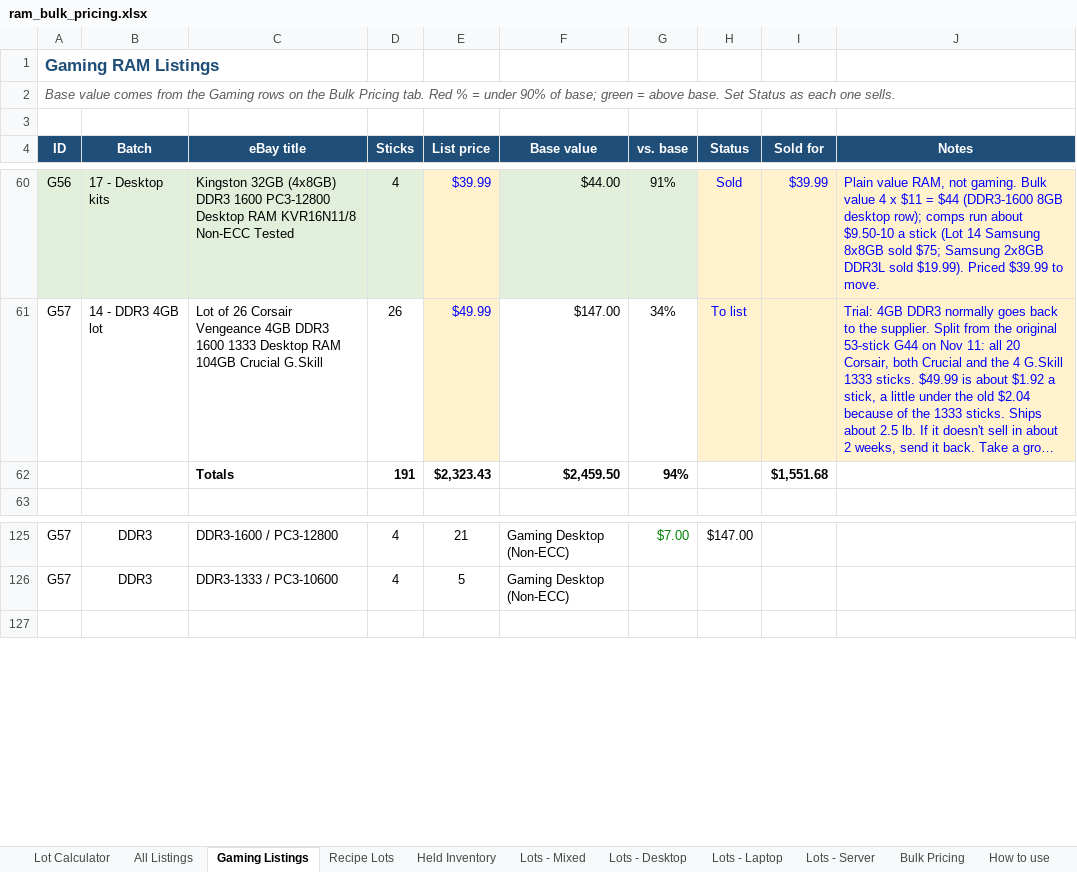
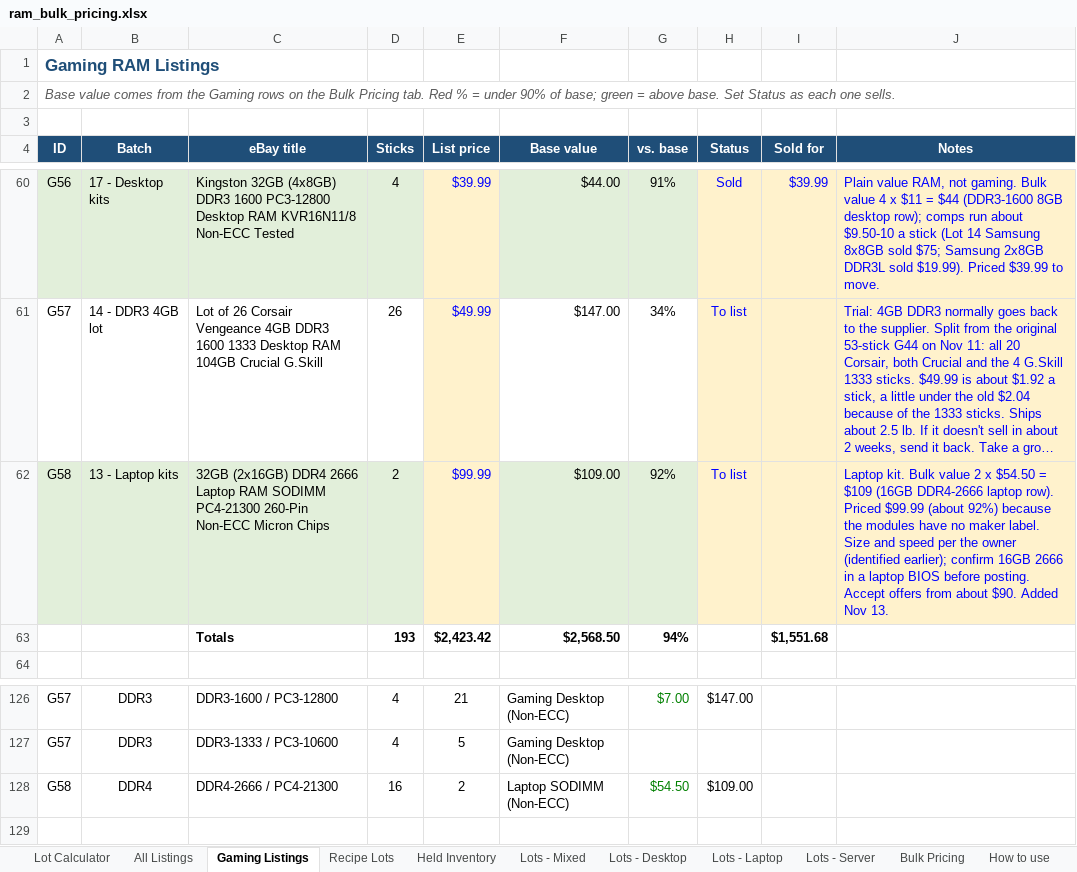
Before and after one commit to bgallaher-lgtm/Claude, an Excel workbook: ram_bulk_pricing.xlsx, sheet Gaming Listings, drawn as a sheet; only a part is shown, gaps mark what is left out; long unchanged cells end in …; values as stored, in another font and other column widths than the file's, no borders; conditional formats not drawn; removed rows and columns are numbered as before the commit, all else as after; the diff names each change by its address in the sheet, - before the commit and + after, or states it on an @@ line.

```diff
--- a/ram_bulk_pricing.xlsx (sheet Gaming Listings)
+++ b/ram_bulk_pricing.xlsx (sheet Gaming Listings)
-row 62:  |  | Totals | 191 | $2,323.43 | $2,459.50 | 94% |  | $1,551.68
+row 62: G58 | 13 - Laptop kits | 32GB (2x16GB) DDR4 2666 Laptop RAM SODIMM PC4-21300 260-Pin Non-ECC Micron Chips | 2 | $99.99 | $109.00 | 92% | To list |  | Laptop kit. Bulk value 2 x $54.50 = $109 (16GB DDR4-2666 laptop row). Priced $99.99 (about 92%) because the modules have no maker label. Size and speed per the owner (identified earlier); confirm 16GB 2666 in a laptop BIOS before posting. Accept offers from about $90. Added Nov 13.
+row 63:  |  | Totals | 193 | $2,423.42 | $2,568.50 | 94% |  | $1,551.68
+row 128: G58 | DDR4 | DDR4-2666 / PC4-21300 | 16 | 2 | Laptop SODIMM (Non-ECC) | $54.50 | $109.00
```
Also changed, not shown: sheet All Listings, formulas that keep their value, 1 other file.
